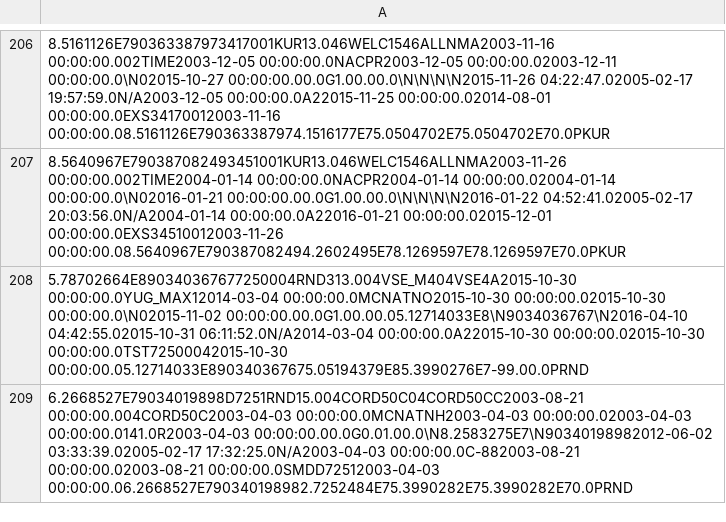
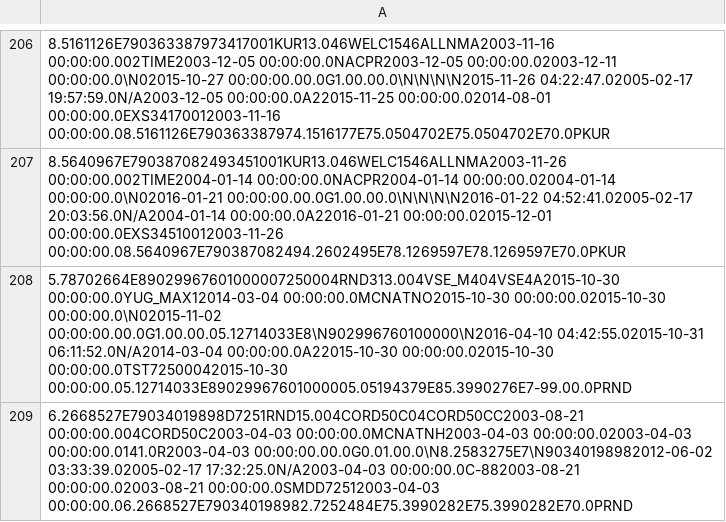
Before and after one commit to Eugeniu-Cuzmin/CDRMR, a CSV file: target/test-classes/DIM_SUBSCRIBER.csv, drawn as a sheet; only a part is shown, gaps mark what is left out; the diff covers the shown part only; the diff names each change by its address in the sheet, - before the commit and + after, or states it on an @@ line.

```diff
--- a/target/test-classes/DIM_SUBSCRIBER.csv
+++ b/target/test-classes/DIM_SUBSCRIBER.csv
-A208: 5.78702664E890340367677250004RND313.004VSE_M404VSE4A2015-10-30 00:00:00.0YUG_MAX12014-03-04 00:00:00.0MCNATNO2015-10-30 00:00:00.02015-10-30 00:00:00.0\N02015-11-02 00:00:00.00.0G1.00.00.05.12714033E8\N9034036767\N2016-04-10 04:42:55.02015-10-31 06:11:52.0N/A2014-03-04 00:00:00.0A22015-10-30 00:00:00.02015-10-30 00:00:00.0TST72500042015-10-30 00:00:00.05.12714033E890340367675.05194379E85.3990276E7-99.00.0PRND
+A208: 5.78702664E89029967601000007250004RND313.004VSE_M404VSE4A2015-10-30 00:00:00.0YUG_MAX12014-03-04 00:00:00.0MCNATNO2015-10-30 00:00:00.02015-10-30 00:00:00.0\N02015-11-02 00:00:00.00.0G1.00.00.05.12714033E8\N902996760100000\N2016-04-10 04:42:55.02015-10-31 06:11:52.0N/A2014-03-04 00:00:00.0A22015-10-30 00:00:00.02015-10-30 00:00:00.0TST72500042015-10-30 00:00:00.05.12714033E89029967601000005.05194379E85.3990276E7-99.00.0PRND
```
Also changed, not shown: 6 edited cells elsewhere in this file, 19 other files.
